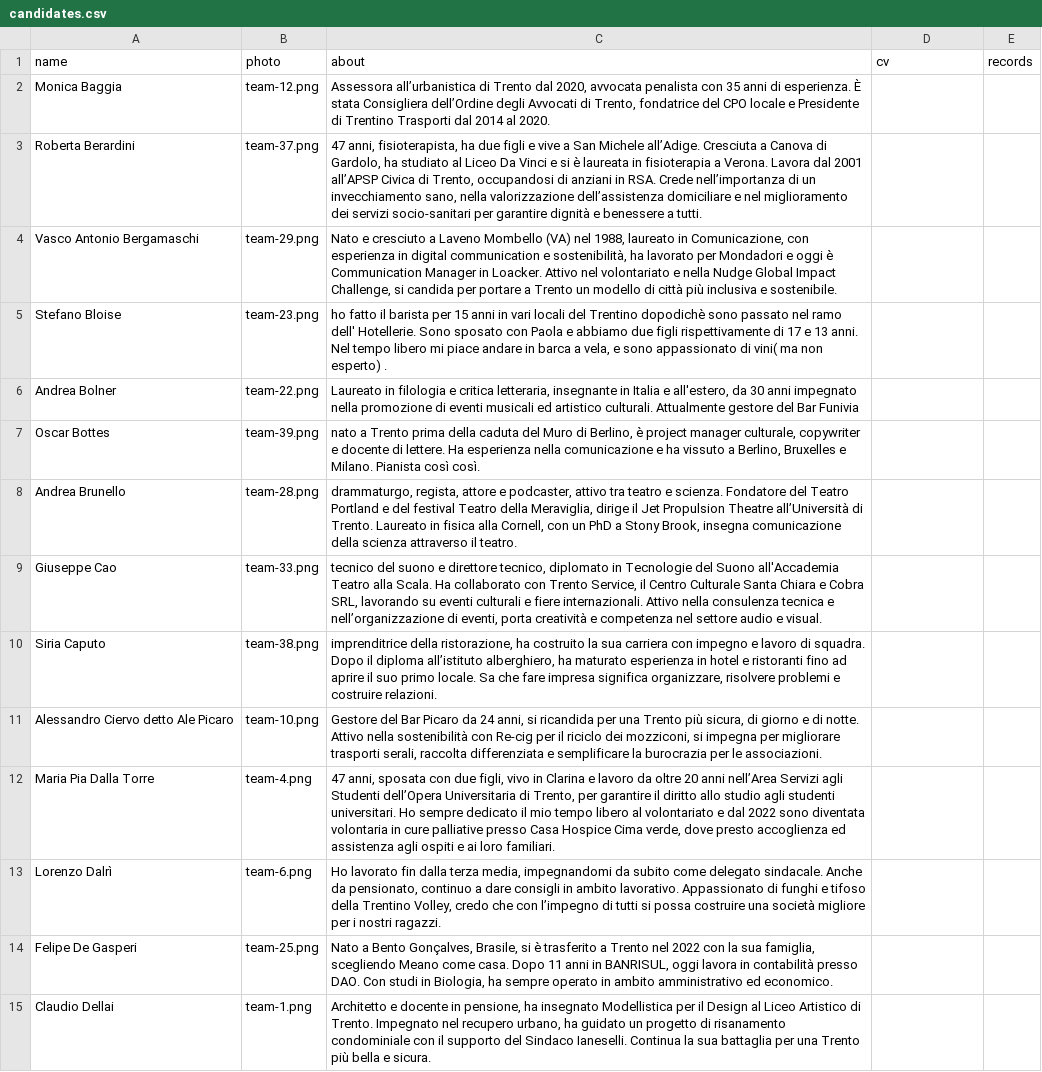
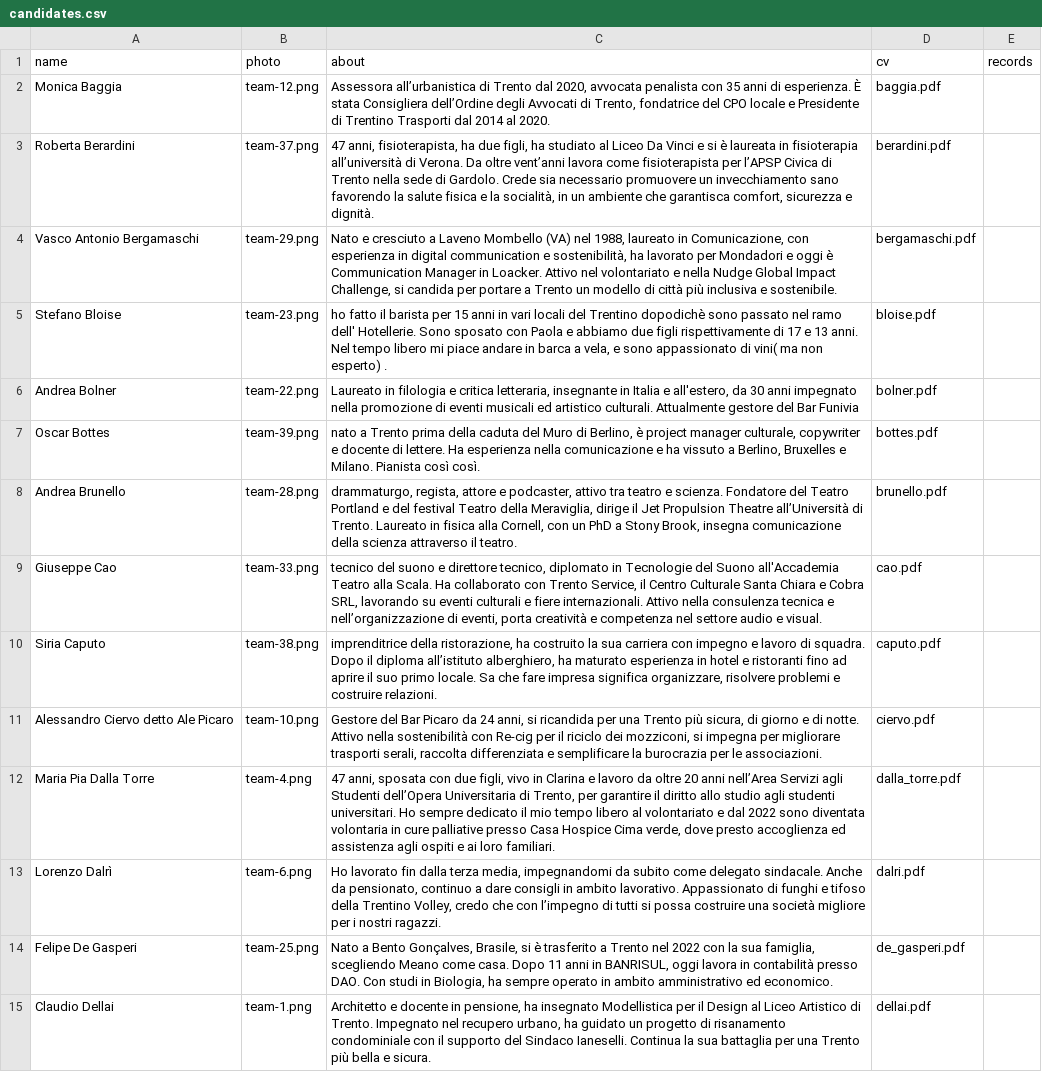
Before and after one commit to insiemepertrento/web, a CSV file: docs/_data/candidates.csv, drawn as a sheet; only a part is shown; the diff covers the shown part only; the diff names each change by its address in the sheet, - before the commit and + after, or states it on an @@ line.

```diff
--- a/docs/_data/candidates.csv
+++ b/docs/_data/candidates.csv
-D2 (cv): (empty)
+D2 (cv): baggia.pdf
-C3 (about): …ha due figli e vive a San Michele all’Adige. Cresciuta a Canova di Gardolo, ha studiato al Liceo Da Vinci e si è laureata in fisioterapia a Verona. Lavora dal 2001 all’APSP Civica di Trento, occupandosi di anziani in RSA. Crede nell’importanza di un invecchiamento sano, nella valorizzazione dell’assistenza domiciliare e nel miglioramento dei servizi socio-sanitari per garantire dignità e benessere a tutti.
+C3 (about): …ha due figli, ha studiato al Liceo Da Vinci e si è laureata in fisioterapia all’università di Verona. Da oltre vent’anni lavora come fisioterapista per l’APSP Civica di Trento nella sede di Gardolo. Crede sia necessario promuovere un invecchiamento sano favorendo la salute fisica e la socialità, in un ambiente che garantisca comfort, sicurezza e dignità.
-D3 (cv): (empty)
+D3 (cv): berardini.pdf
-D4 (cv): (empty)
+D4 (cv): bergamaschi.pdf
-D5 (cv): (empty)
+D5 (cv): bloise.pdf
-D6 (cv): (empty)
+D6 (cv): bolner.pdf
-D7 (cv): (empty)
+D7 (cv): bottes.pdf
-D8 (cv): (empty)
+D8 (cv): brunello.pdf
-D9 (cv): (empty)
+D9 (cv): cao.pdf
-D10 (cv): (empty)
+D10 (cv): caputo.pdf
-D11 (cv): (empty)
+D11 (cv): ciervo.pdf
-D12 (cv): (empty)
+D12 (cv): dalla_torre.pdf
-D13 (cv): (empty)
+D13 (cv): dalri.pdf
-D14 (cv): (empty)
+D14 (cv): de_gasperi.pdf
-D15 (cv): (empty)
+D15 (cv): dellai.pdf
```
Also changed, not shown: 26 edited cells elsewhere in this file, 41 other files.
